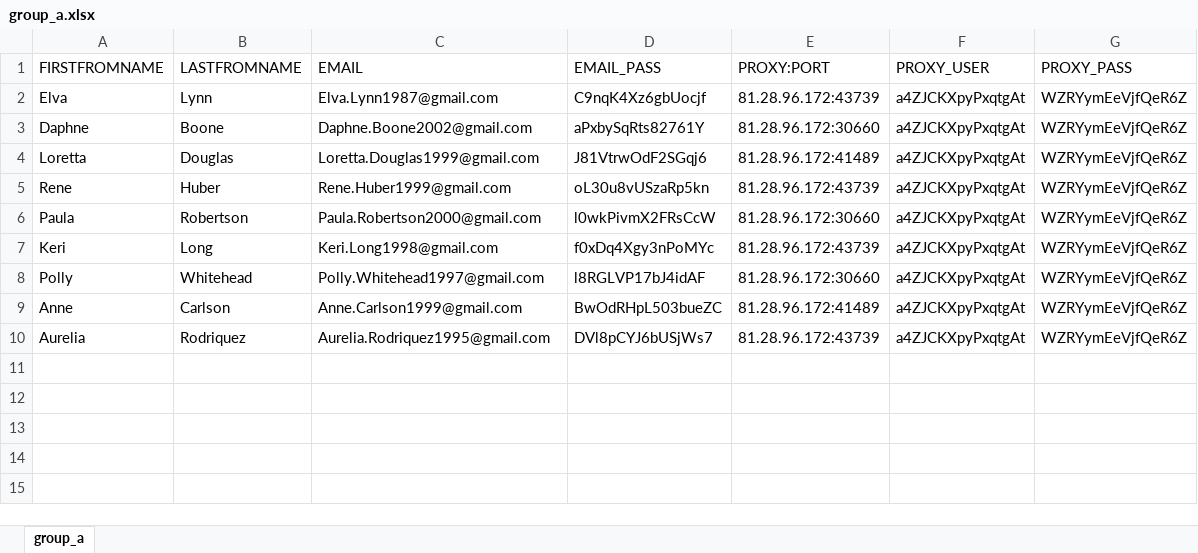
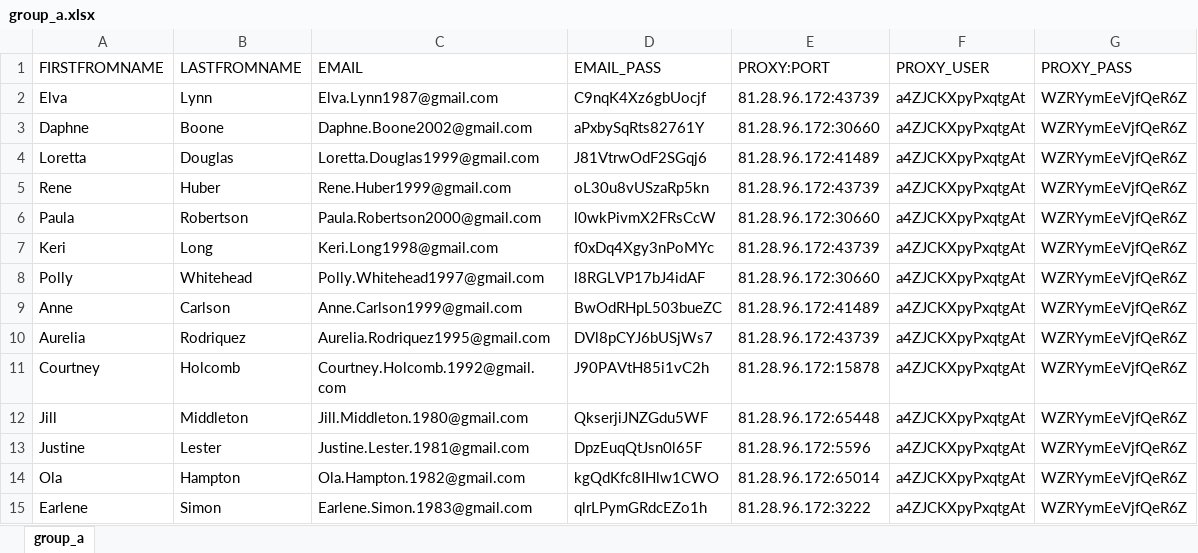
Before and after one commit to adamnBlack/pyqt_monster, an Excel workbook: database/group_a.xlsx, sheet group_a, drawn as a sheet; values as stored, in another font and other column widths than the file's, no borders; the diff names each change by its address in the sheet, - before the commit and + after, or states it on an @@ line.

```diff
--- a/database/group_a.xlsx (sheet group_a)
+++ b/database/group_a.xlsx (sheet group_a)
+row 11: Courtney | Holcomb | Courtney.Holcomb.1992@gmail.com | J90PAVtH85i1vC2h | 81.28.96.172:15878 | a4ZJCKXpyPxqtgAt | WZRYymEeVjfQeR6Z
+row 12: Jill | Middleton | Jill.Middleton.1980@gmail.com | QkserjiJNZGdu5WF | 81.28.96.172:65448 | a4ZJCKXpyPxqtgAt | WZRYymEeVjfQeR6Z
+row 13: Justine | Lester | Justine.Lester.1981@gmail.com | DpzEuqQtJsn0l65F | 81.28.96.172:5596 | a4ZJCKXpyPxqtgAt | WZRYymEeVjfQeR6Z
+row 14: Ola | Hampton | Ola.Hampton.1982@gmail.com | kgQdKfc8IHlw1CWO | 81.28.96.172:65014 | a4ZJCKXpyPxqtgAt | WZRYymEeVjfQeR6Z
+row 15: Earlene | Simon | Earlene.Simon.1983@gmail.com | qlrLPymGRdcEZo1h | 81.28.96.172:3222 | a4ZJCKXpyPxqtgAt | WZRYymEeVjfQeR6Z
```
Also changed, not shown: database/group_b.xlsx, database/target.xlsx, 13 other files.
